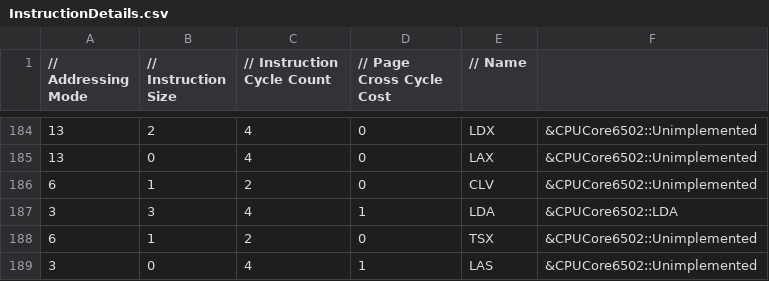
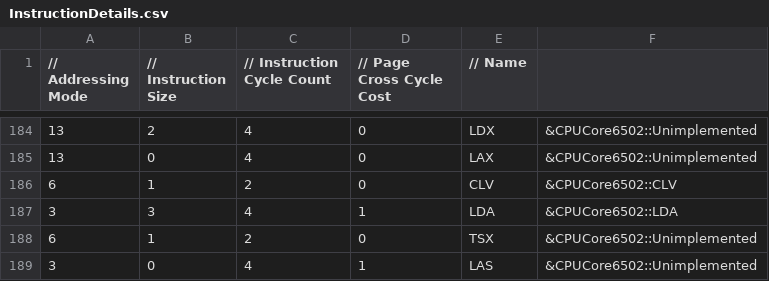
Before and after one commit to raunraun/raunnes, a CSV file: src/InstructionDetails.csv, drawn as a sheet; only a part is shown, gaps mark what is left out.

```diff
--- a/src/InstructionDetails.csv
+++ b/src/InstructionDetails.csv
@@ -185,3 +185,3 @@
 13,0,4,0,"LAX", &CPUCore6502::Unimplemented,
-6,1,2,0,"CLV", &CPUCore6502::Unimplemented,
+6,1,2,0,"CLV", &CPUCore6502::CLV,
 3,3,4,1,"LDA", &CPUCore6502::LDA,
```
Also changed, not shown: 2 other files.
